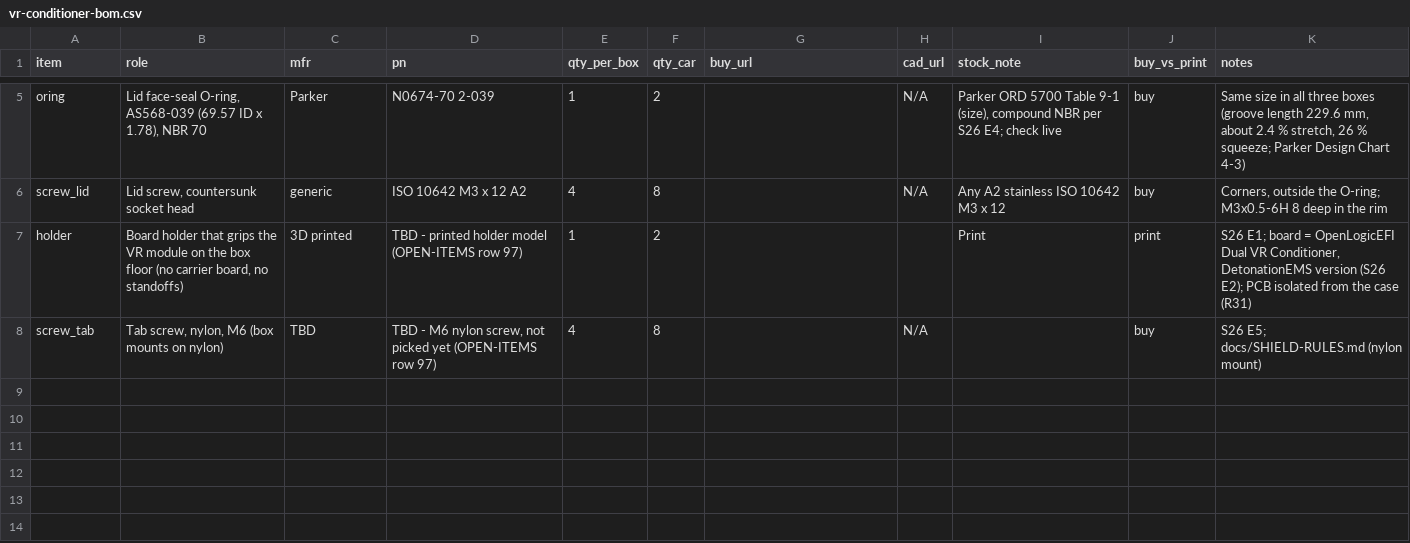
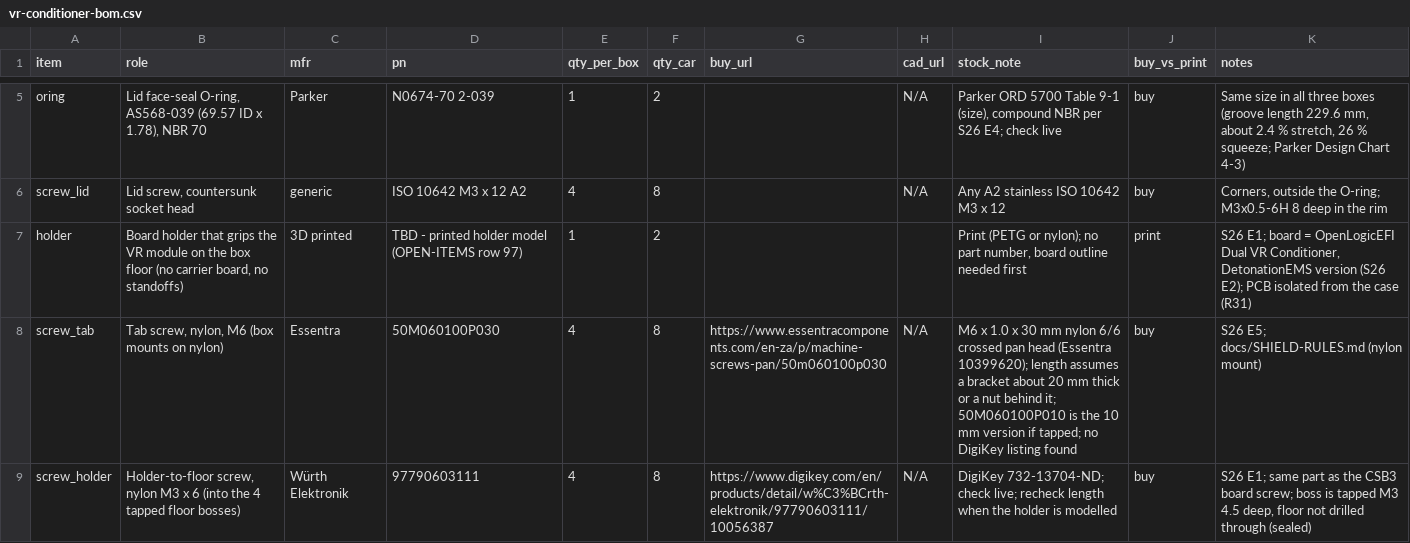
Before and after one commit to living-relation/st185-link-ecu-config, a CSV file: docs/enclosures/vr-conditioner-bom.csv, drawn as a sheet; only a part is shown, gaps mark what is left out.

```diff
--- a/docs/enclosures/vr-conditioner-bom.csv
+++ b/docs/enclosures/vr-conditioner-bom.csv
@@ -6,3 +6,4 @@ oring,"Lid face-seal O-ring, AS568-039 (69.57 ID x 1.78), NBR 70",Parker,N0674-7
 screw_lid,"Lid screw, countersunk socket head",generic,ISO 10642 M3 x 12 A2,4,8,,N/A,Any A2 stainless ISO 10642 M3 x 12,buy,"Corners, outside the O-ring; M3x0.5-6H 8 deep in the rim"
-holder,"Board holder that grips the VR module on the box floor (no carrier board, no standoffs)",3D printed,TBD - printed holder model (OPEN-ITEMS row 97),1,2,,,Print,print,"S26 E1; board = OpenLogicEFI Dual VR Conditioner, DetonationEMS version (S26 E2); PCB isolated from the case (R31)"
-screw_tab,"Tab screw, nylon, M6 (box mounts on nylon)",TBD,"TBD - M6 nylon screw, not picked yet (OPEN-ITEMS row 97)",4,8,,N/A,,buy,S26 E5; docs/SHIELD-RULES.md (nylon mount)
+holder,"Board holder that grips the VR module on the box floor (no carrier board, no standoffs)",3D printed,TBD - printed holder model (OPEN-ITEMS row 97),1,2,,,"Print (PETG or nylon); no part number, board outline needed first",print,"S26 E1; board = OpenLogicEFI Dual VR Conditioner, DetonationEMS version (S26 E2); PCB isolated from the case (R31)"
+screw_tab,"Tab screw, nylon, M6 (box mounts on nylon)",Essentra,50M060100P030,4,8,https://www.essentracomponents.com/en-za/p/machine-screws-pan/50m060100p030,N/A,"M6 x 1.0 x 30 mm nylon 6/6 crossed pan head (Essentra 10399620); length assumes a bracket about 20 mm thick or a nut behind it; 50M060100P010 is the 10 mm version if tapped; no DigiKey listing found",buy,S26 E5; docs/SHIELD-RULES.md (nylon mount)
+screw_holder,"Holder-to-floor screw, nylon M3 x 6 (into the 4 tapped floor bosses)",Würth Elektronik,97790603111,4,8,https://www.digikey.com/en/products/detail/w%C3%BCrth-elektronik/97790603111/10056387,N/A,DigiKey 732-13704-ND; check live; recheck length when the holder is modelled,buy,"S26 E1; same part as the CSB3 board screw; boss is tapped M3 4.5 deep, floor not drilled through (sealed)"
```
Also changed, not shown: docs/enclosures/csb3-bom.csv, 6 other files.
